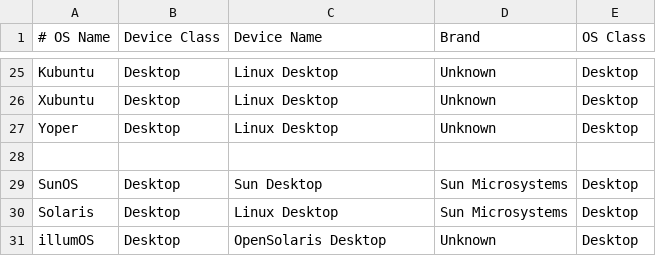
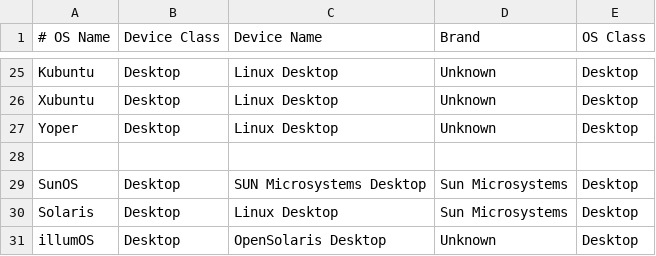
Before and after one commit to nielsbasjes/yauaa, a CSV file: analyzer/src/main/resources/UserAgents/OSDeviceNames/OperatingSystemDeviceNames.csv, drawn as a sheet; only a part is shown, gaps mark what is left out.

Commit message:
Consistently add the Brand to the DeviceName to get a much more consistent dataset.

```diff
--- a/analyzer/src/main/resources/UserAgents/OSDeviceNames/OperatingSystemDeviceNames.csv
+++ b/analyzer/src/main/resources/UserAgents/OSDeviceNames/OperatingSystemDeviceNames.csv
@@ -28,3 +28,3 @@ Yoper|Desktop|Linux Desktop|Unknown|Desktop
 
-SunOS|Desktop|Sun Desktop|Sun Microsystems|Desktop
+SunOS|Desktop|SUN Microsystems Desktop|Sun Microsystems|Desktop
 Solaris|Desktop|Linux Desktop|Sun Microsystems|Desktop
```
Also changed, not shown: 46 other files.
